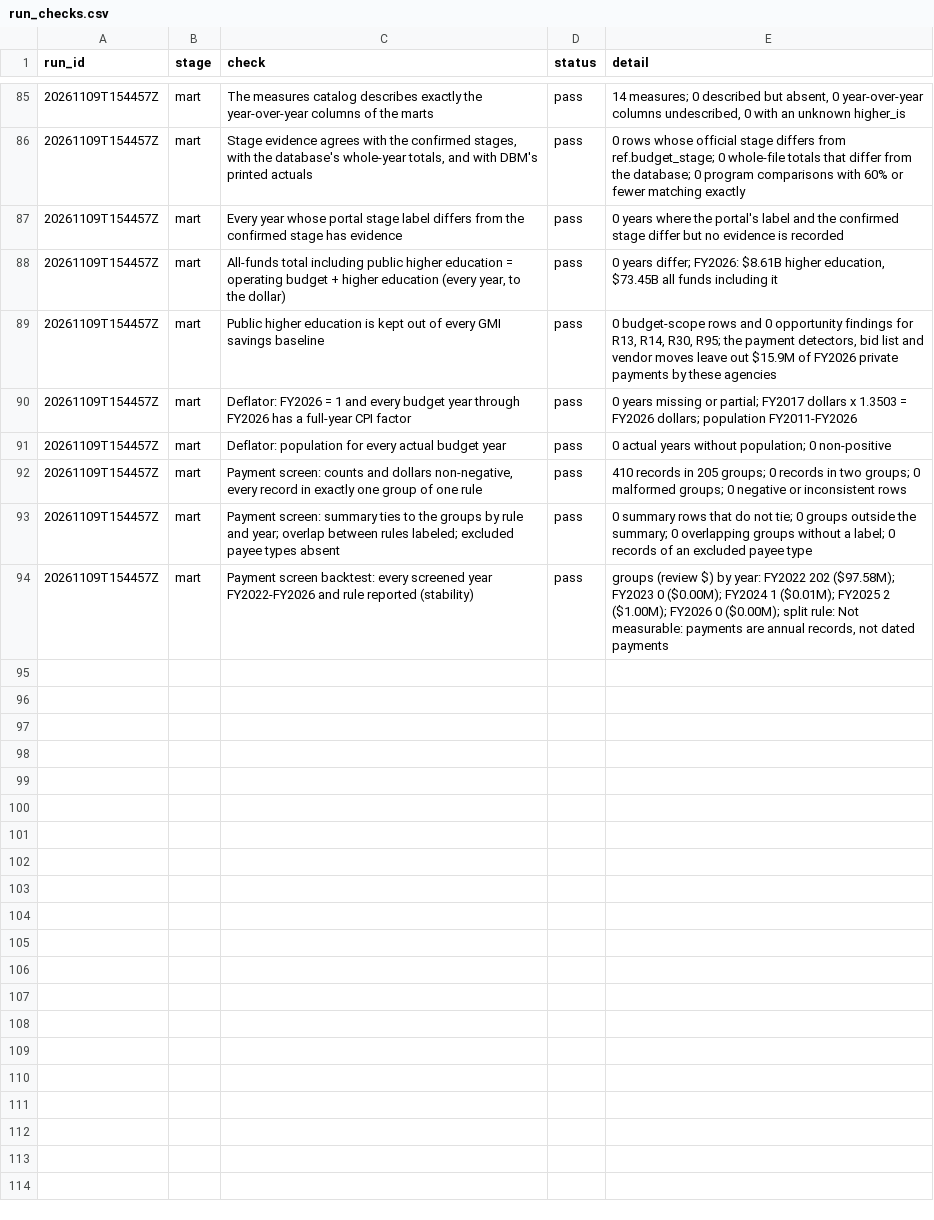
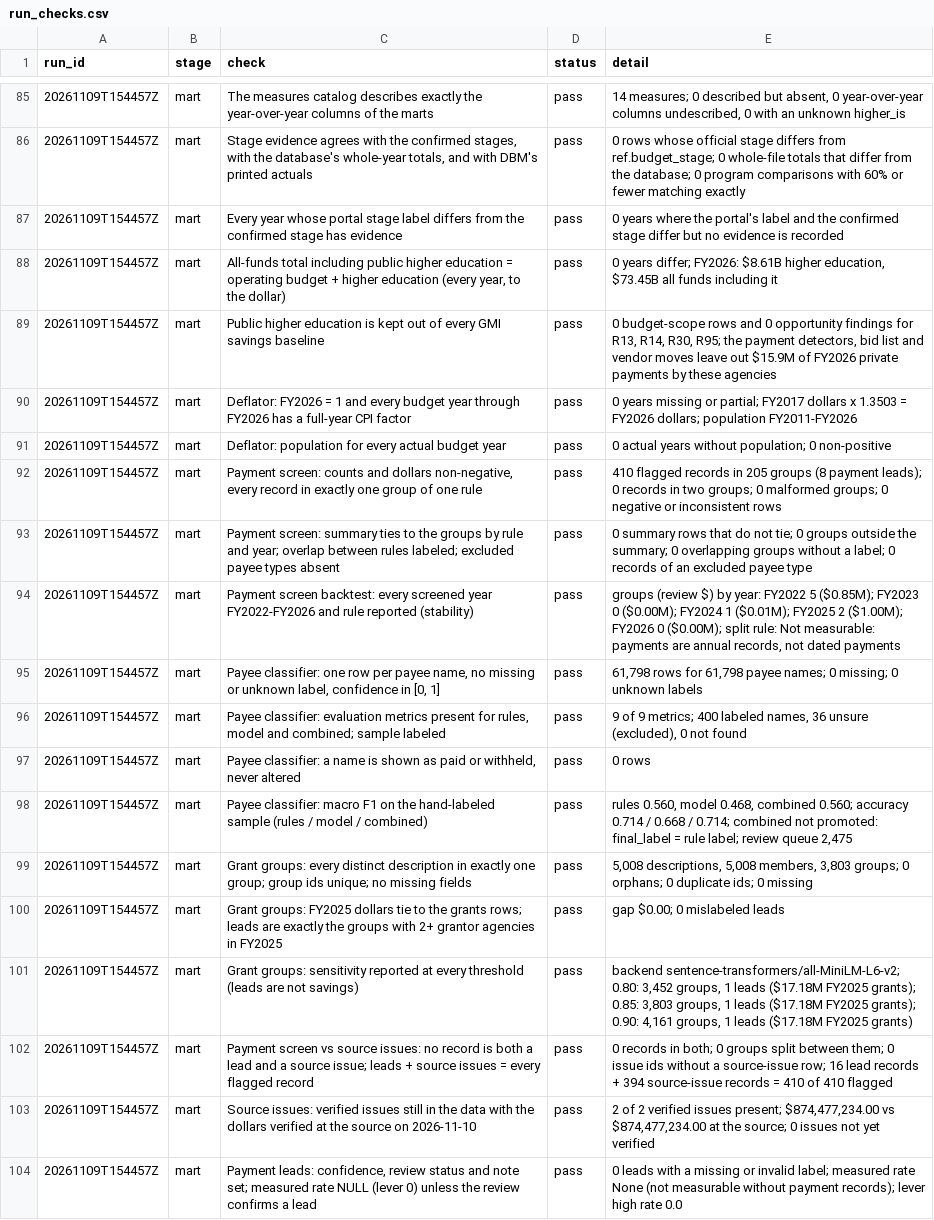
Before and after one commit to EVO3-Ecosystem/gmi-savings-tracker, a CSV file: site_data/run_checks.csv, drawn as a sheet; only a part is shown, gaps mark what is left out.

```diff
--- a/site_data/run_checks.csv
+++ b/site_data/run_checks.csv
@@ -91,4 +91,14 @@ run_id,stage,check,status,detail
 20261109T154457Z,mart,Deflator: population for every actual budget year,pass,0 actual years without population; 0 non-positive
-20261109T154457Z,mart,"Payment screen: counts and dollars non-negative, every record in exactly one group of one rule",pass,410 records in 205 groups; 0 records in two groups; 0 malformed groups; 0 negative or inconsistent rows
+20261109T154457Z,mart,"Payment screen: counts and dollars non-negative, every record in exactly one group of one rule",pass,410 flagged records in 205 groups (8 payment leads); 0 records in two groups; 0 malformed groups; 0 negative or inconsistent rows
 20261109T154457Z,mart,Payment screen: summary ties to the groups by rule and year; overlap between rules labeled; excluded payee types absent,pass,0 summary rows that do not tie; 0 groups outside the summary; 0 overlapping groups without a label; 0 records of an excluded payee type
-20261109T154457Z,mart,Payment screen backtest: every screened year FY2022-FY2026 and rule reported (stability),pass,"groups (review $) by year: FY2022 202 ($97.58M); FY2023 0 ($0.00M); FY2024 1 ($0.01M); FY2025 2 ($1.00M); FY2026 0 ($0.00M); split rule: Not measurable: payments are annual records, not dated payments"
+20261109T154457Z,mart,Payment screen backtest: every screened year FY2022-FY2026 and rule reported (stability),pass,"groups (review $) by year: FY2022 5 ($0.85M); FY2023 0 ($0.00M); FY2024 1 ($0.01M); FY2025 2 ($1.00M); FY2026 0 ($0.00M); split rule: Not measurable: payments are annual records, not dated payments"
+20261109T154457Z,mart,"Payee classifier: one row per payee name, no missing or unknown label, confidence in [0, 1]",pass,"61,798 rows for 61,798 payee names; 0 missing; 0 unknown labels"
+20261109T154457Z,mart,"Payee classifier: evaluation metrics present for rules, model and combined; sample labeled",pass,"9 of 9 metrics; 400 labeled names, 36 unsure (excluded), 0 not found"
+20261109T154457Z,mart,"Payee classifier: a name is shown as paid or withheld, never altered",pass,0 rows
+20261109T154457Z,mart,Payee classifier: macro F1 on the hand-labeled sample (rules / model / combined),pass,"rules 0.560, model 0.468, combined 0.560; accuracy 0.714 / 0.668 / 0.714; combined not promoted: final_label = rule label; review queue 2,475"
+20261109T154457Z,mart,Grant groups: every distinct description in exactly one group; group ids unique; no missing fields,pass,"5,008 descriptions, 5,008 members, 3,803 groups; 0 orphans; 0 duplicate ids; 0 missing"
+20261109T154457Z,mart,Grant groups: FY2025 dollars tie to the grants rows; leads are exactly the groups with 2+ grantor agencies in FY2025,pass,gap $0.00; 0 mislabeled leads
+20261109T154457Z,mart,Grant groups: sensitivity reported at every threshold (leads are not savings),pass,"backend sentence-transformers/all-MiniLM-L6-v2; 0.80: 3,452 groups, 1 leads ($17.18M FY2025 grants); 0.85: 3,803 groups, 1 leads ($17.18M FY2025 grants); 0.90: 4,161 groups, 1 leads ($17.18M FY2025 grants)"
+20261109T154457Z,mart,Payment screen vs source issues: no record is both a lead and a source issue; leads + source issues = every flagged record,pass,0 records in both; 0 groups split between them; 0 issue ids without a source-issue row; 16 lead records + 394 source-issue records = 410 of 410 flagged
+20261109T154457Z,mart,Source issues: verified issues still in the data with the dollars verified at the source on 2026-11-10,pass,"2 of 2 verified issues present; $874,477,234.00 vs $874,477,234.00 at the source; 0 issues not yet verified"
+20261109T154457Z,mart,"Payment leads: confidence, review status and note set; measured rate NULL (lever 0) unless the review confirms a lead",pass,0 leads with a missing or invalid label; measured rate None (not measurable without payment records); lever high rate 0.0
```
Also changed, not shown: docs/reviews/payment_screen_review_sheet.csv, docs/schemas/check_coverage.csv, 47 other files.
